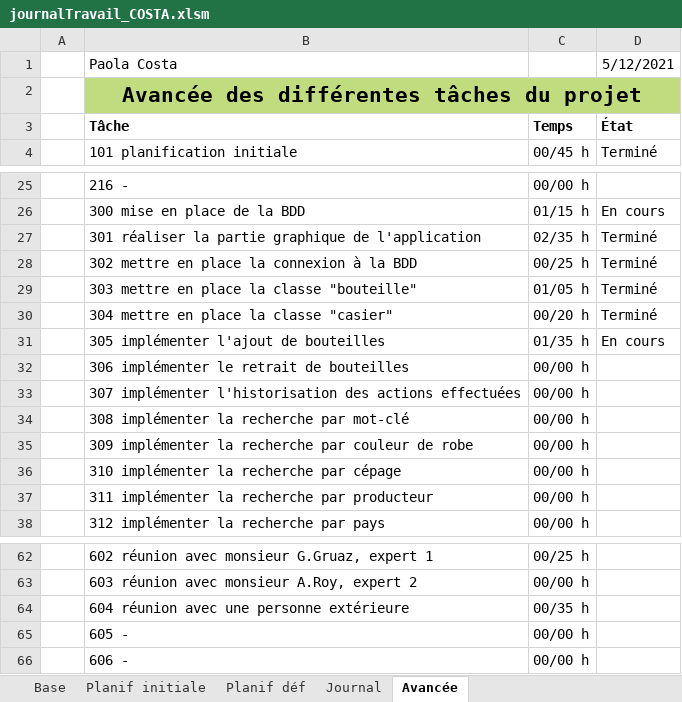
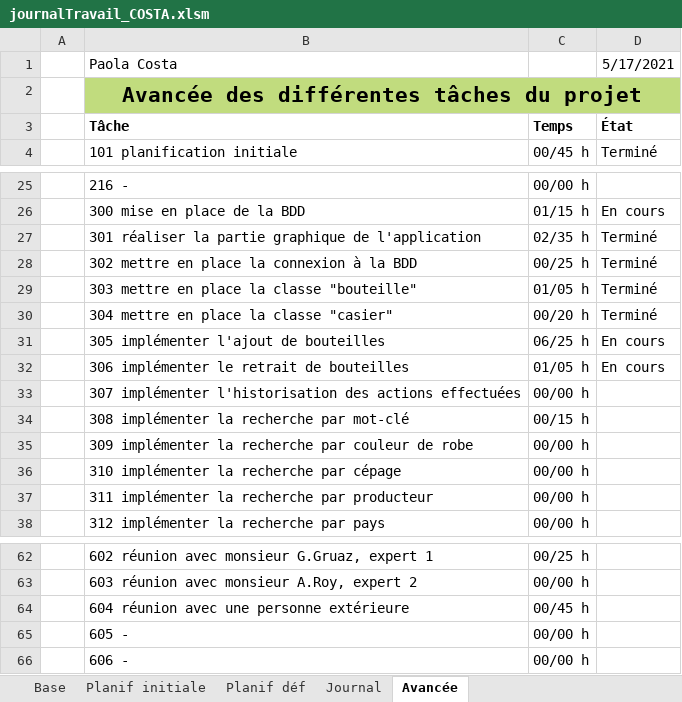
Before and after one commit to AhVen98/TPI_gestionCaveAVin, an Excel workbook: docs_avec_modification/journalTravail_COSTA.xlsm, sheet Avancée, drawn as a sheet; only a part is shown, gaps mark what is left out; values as stored, in another font and other column widths than the file's, no borders; conditional formats not drawn; the diff names each change by its address in the sheet, - before the commit and + after, or states it on an @@ line.

Commit message:
maj du JT
tenue à jour de l'avancée

```diff
--- a/docs_avec_modification/journalTravail_COSTA.xlsm (sheet Avancée)
+++ b/docs_avec_modification/journalTravail_COSTA.xlsm (sheet Avancée)
-D1: 5/12/2021
+D1: 5/17/2021
-C31: 01/35 h
+C31: 06/25 h
-C32: 00/00 h
+C32: 01/05 h
-D32: (empty)
+D32: En cours
-C34: 00/00 h
+C34: 00/15 h
-C64: 00/35 h
+C64: 00/45 h
```
Also changed, not shown: sheet Journal, sheet Planif déf, sheet Planif initiale, hidden cells.
